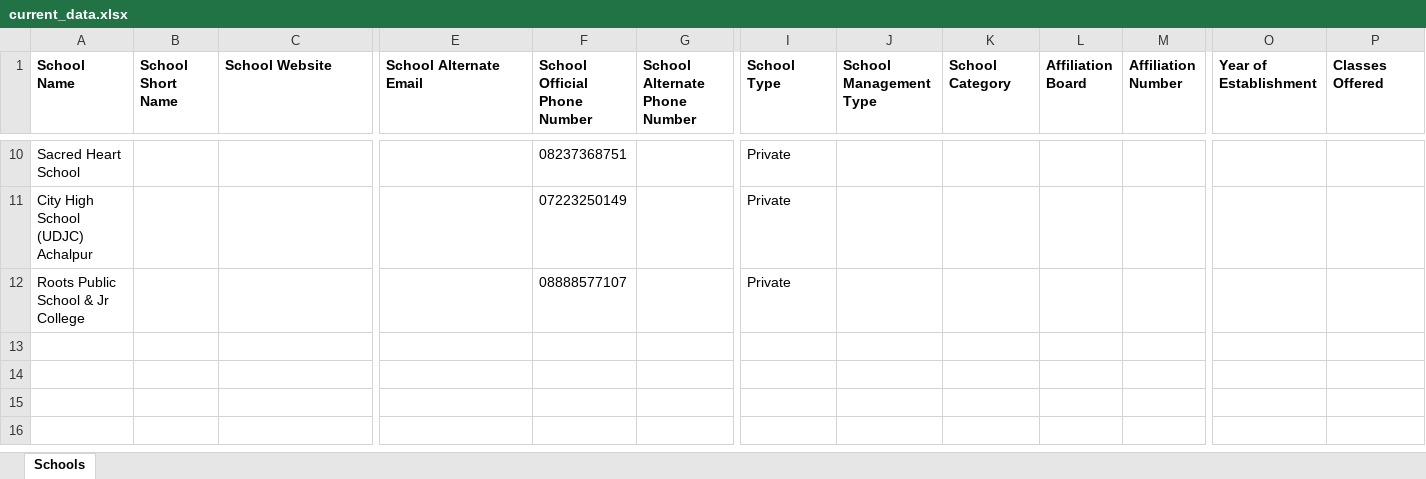
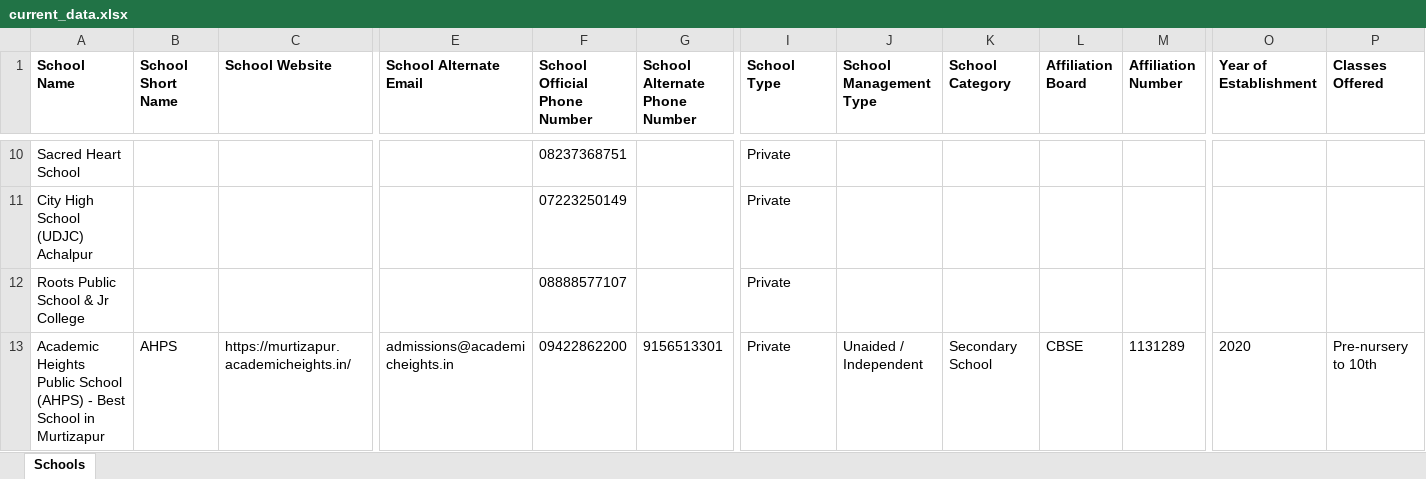
Before and after one commit to anandsagar6/School_Data_Scraper, an Excel workbook: Excel_Data/current_data.xlsx, sheet Schools, drawn as a sheet; only a part is shown, gaps mark what is left out; values as stored, in another font and other column widths than the file's, no borders; rows hold the shown columns only; the diff names each change by its address in the sheet, - before the commit and + after, or states it on an @@ line.

Commit message:
school data: school saved in Murtijapur (rank 7/10)

```diff
--- a/Excel_Data/current_data.xlsx (sheet Schools)
+++ b/Excel_Data/current_data.xlsx (sheet Schools)
+row 13: Academic Heights Public School (AHPS) - Best School in Murtizapur | AHPS | https://murtizapur.academicheights.in/ | admissions@academicheights.in | 09422862200 | 9156513301 | Private | Unaided / Independent | Secondary School | CBSE | 1131289 | 2020 | Pre-nursery to 10th
```
Also changed, not shown: Excel_Data/master_data.xlsx, 3 other files.
